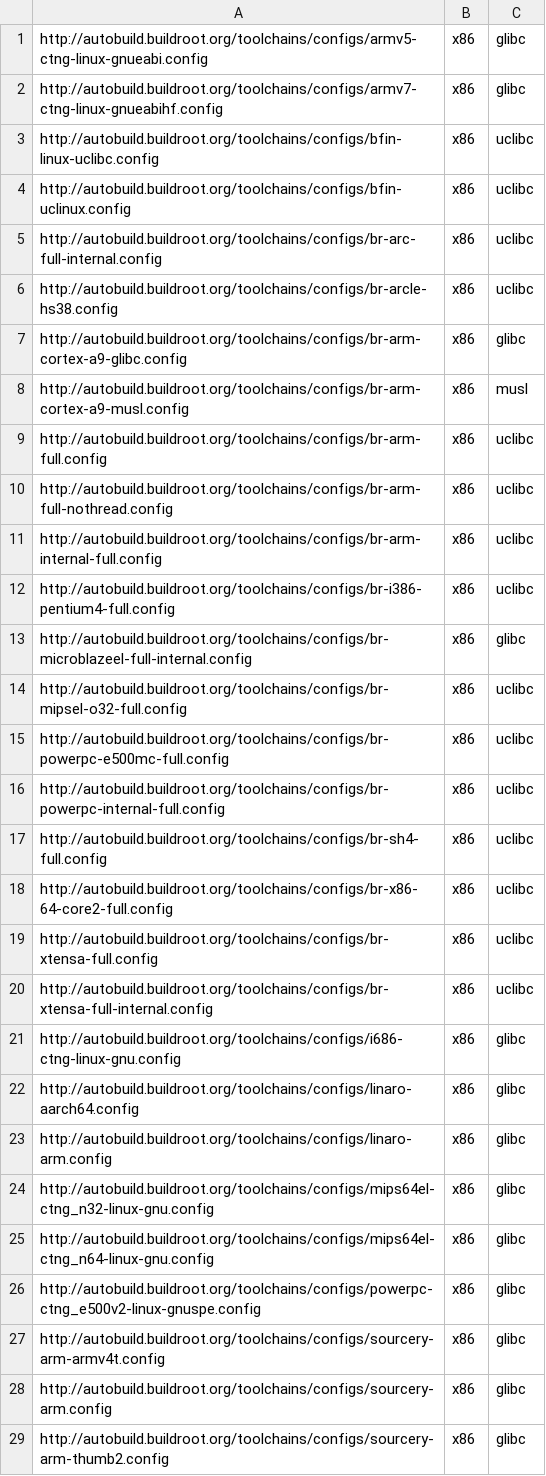
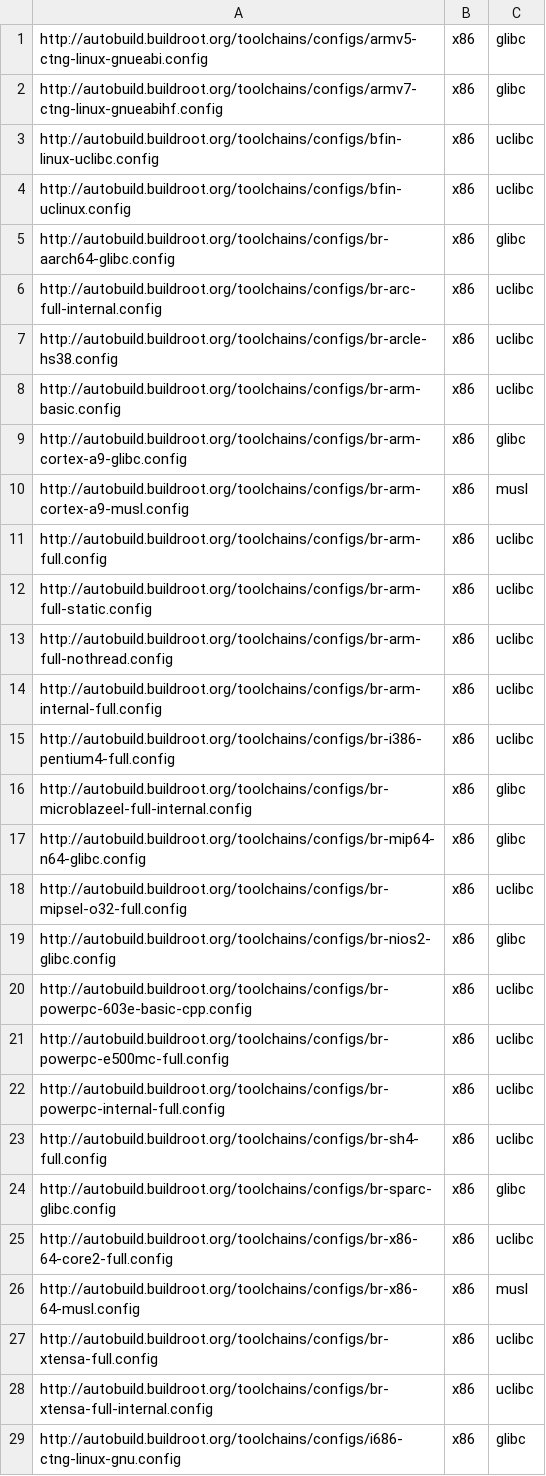
Before and after one commit to atharvalele/buildroot-test, a CSV file: web/toolchains/configs/toolchain-configs.csv, drawn as a sheet; only a part is shown; the shorter side is filled out with more unchanged rows.

Commit message:
Enable a bunch of new external toolchains
Signed-off-by: Thomas Petazzoni <thomas.petazzoni@free-electrons.com>

```diff
--- a/web/toolchains/configs/toolchain-configs.csv
+++ b/web/toolchains/configs/toolchain-configs.csv
@@ -4,4 +4,6 @@ http://autobuild.buildroot.org/toolchains/configs/bfin-linux-uclibc.config,x86,u
 http://autobuild.buildroot.org/toolchains/configs/bfin-uclinux.config,x86,uclibc
+http://autobuild.buildroot.org/toolchains/configs/br-aarch64-glibc.config,x86,glibc
 http://autobuild.buildroot.org/toolchains/configs/br-arc-full-internal.config,x86,uclibc
 http://autobuild.buildroot.org/toolchains/configs/br-arcle-hs38.config,x86,uclibc
+http://autobuild.buildroot.org/toolchains/configs/br-arm-basic.config,x86,uclibc
 http://autobuild.buildroot.org/toolchains/configs/br-arm-cortex-a9-glibc.config,x86,glibc
@@ -9,2 +11,3 @@ http://autobuild.buildroot.org/toolchains/configs/br-arm-cortex-a9-musl.config,x
 http://autobuild.buildroot.org/toolchains/configs/br-arm-full.config,x86,uclibc
+http://autobuild.buildroot.org/toolchains/configs/br-arm-full-static.config,x86,uclibc
 http://autobuild.buildroot.org/toolchains/configs/br-arm-full-nothread.config,x86,uclibc
@@ -13,3 +16,6 @@ http://autobuild.buildroot.org/toolchains/configs/br-i386-pentium4-full.config,x
 http://autobuild.buildroot.org/toolchains/configs/br-microblazeel-full-internal.config,x86,glibc
+http://autobuild.buildroot.org/toolchains/configs/br-mip64-n64-glibc.config,x86,glibc
 http://autobuild.buildroot.org/toolchains/configs/br-mipsel-o32-full.config,x86,uclibc
+http://autobuild.buildroot.org/toolchains/configs/br-nios2-glibc.config,x86,glibc
+http://autobuild.buildroot.org/toolchains/configs/br-powerpc-603e-basic-cpp.config,x86,uclibc
 http://autobuild.buildroot.org/toolchains/configs/br-powerpc-e500mc-full.config,x86,uclibc
@@ -17,3 +23,5 @@ http://autobuild.buildroot.org/toolchains/configs/br-powerpc-internal-full.confi
 http://autobuild.buildroot.org/toolchains/configs/br-sh4-full.config,x86,uclibc
+http://autobuild.buildroot.org/toolchains/configs/br-sparc-glibc.config,x86,glibc
 http://autobuild.buildroot.org/toolchains/configs/br-x86-64-core2-full.config,x86,uclibc
+http://autobuild.buildroot.org/toolchains/configs/br-x86-64-musl.config,x86,musl
 http://autobuild.buildroot.org/toolchains/configs/br-xtensa-full.config,x86,uclibc
```
